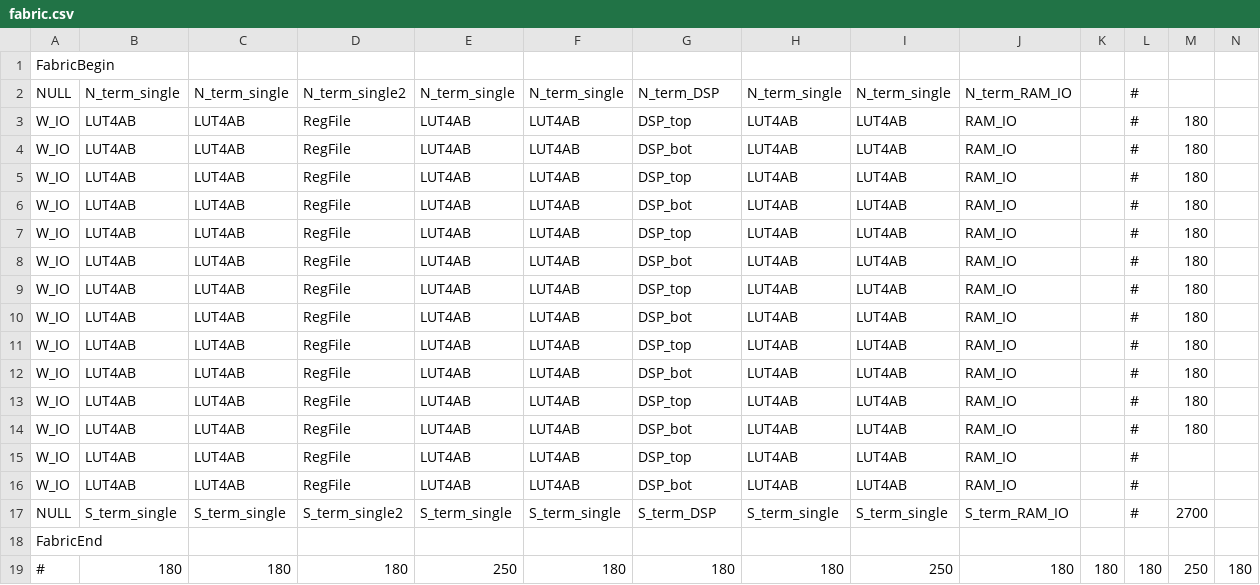
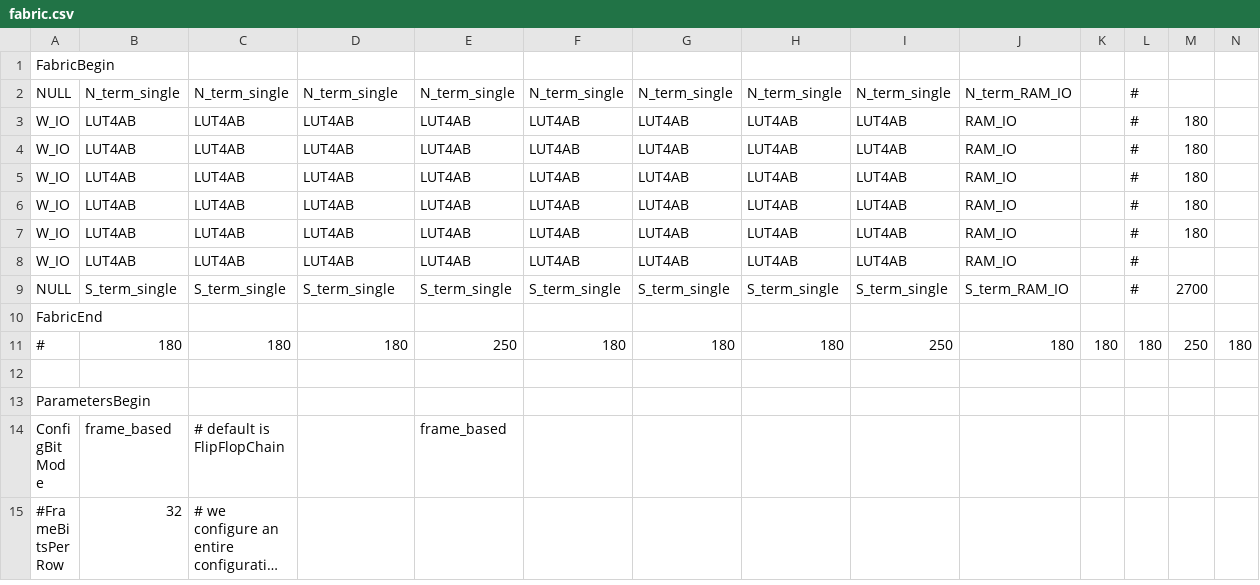
Before and after one commit to gatecat/fabulous_mpd, a CSV file: fabric/fabric.csv, drawn as a sheet; only a part is shown; the shorter side is filled out with more unchanged rows; long unchanged cells end in …; removed rows and columns are numbered as before the commit, all else as after; rows hold the shown columns only; the diff names each change by its address in the sheet, - before the commit and + after, or states it on an @@ line.

Commit message:
using a 6x8 geometry for now
Signed-off-by: gatecat <gatecat@ds0.me>

```diff
--- a/fabric/fabric.csv
+++ b/fabric/fabric.csv
-D2: N_term_single2
+D2: N_term_single
-G2: N_term_DSP
+G2: N_term_single
-D3:D7: RegFile
+D3:D7: LUT4AB
-G3: DSP_top
+G3: LUT4AB
-G4: DSP_bot
+G4: LUT4AB
-G5: DSP_top
+G5: LUT4AB
-G6: DSP_bot
+G6: LUT4AB
-G7: DSP_top
+G7: LUT4AB
-row 8: W_IO | LUT4AB | LUT4AB | RegFile | LUT4AB | LUT4AB | DSP_bot | LUT4AB | LUT4AB | RAM_IO |  | # | 180
-row 9: W_IO | LUT4AB | LUT4AB | RegFile | LUT4AB | LUT4AB | DSP_top | LUT4AB | LUT4AB | RAM_IO |  | # | 180
-row 10: W_IO | LUT4AB | LUT4AB | RegFile | LUT4AB | LUT4AB | DSP_bot | LUT4AB | LUT4AB | RAM_IO |  | # | 180
-row 11: W_IO | LUT4AB | LUT4AB | RegFile | LUT4AB | LUT4AB | DSP_top | LUT4AB | LUT4AB | RAM_IO |  | # | 180
-row 12: W_IO | LUT4AB | LUT4AB | RegFile | LUT4AB | LUT4AB | DSP_bot | LUT4AB | LUT4AB | RAM_IO |  | # | 180
-row 13: W_IO | LUT4AB | LUT4AB | RegFile | LUT4AB | LUT4AB | DSP_top | LUT4AB | LUT4AB | RAM_IO |  | # | 180
-row 14: W_IO | LUT4AB | LUT4AB | RegFile | LUT4AB | LUT4AB | DSP_bot | LUT4AB | LUT4AB | RAM_IO |  | # | 180
-D8: RegFile
+D8: LUT4AB
-G8: DSP_top
+G8: LUT4AB
-row 16: W_IO | LUT4AB | LUT4AB | RegFile | LUT4AB | LUT4AB | DSP_bot | LUT4AB | LUT4AB | RAM_IO |  | #
-D9: S_term_single2
+D9: S_term_single
-G9: S_term_DSP
+G9: S_term_single
```
